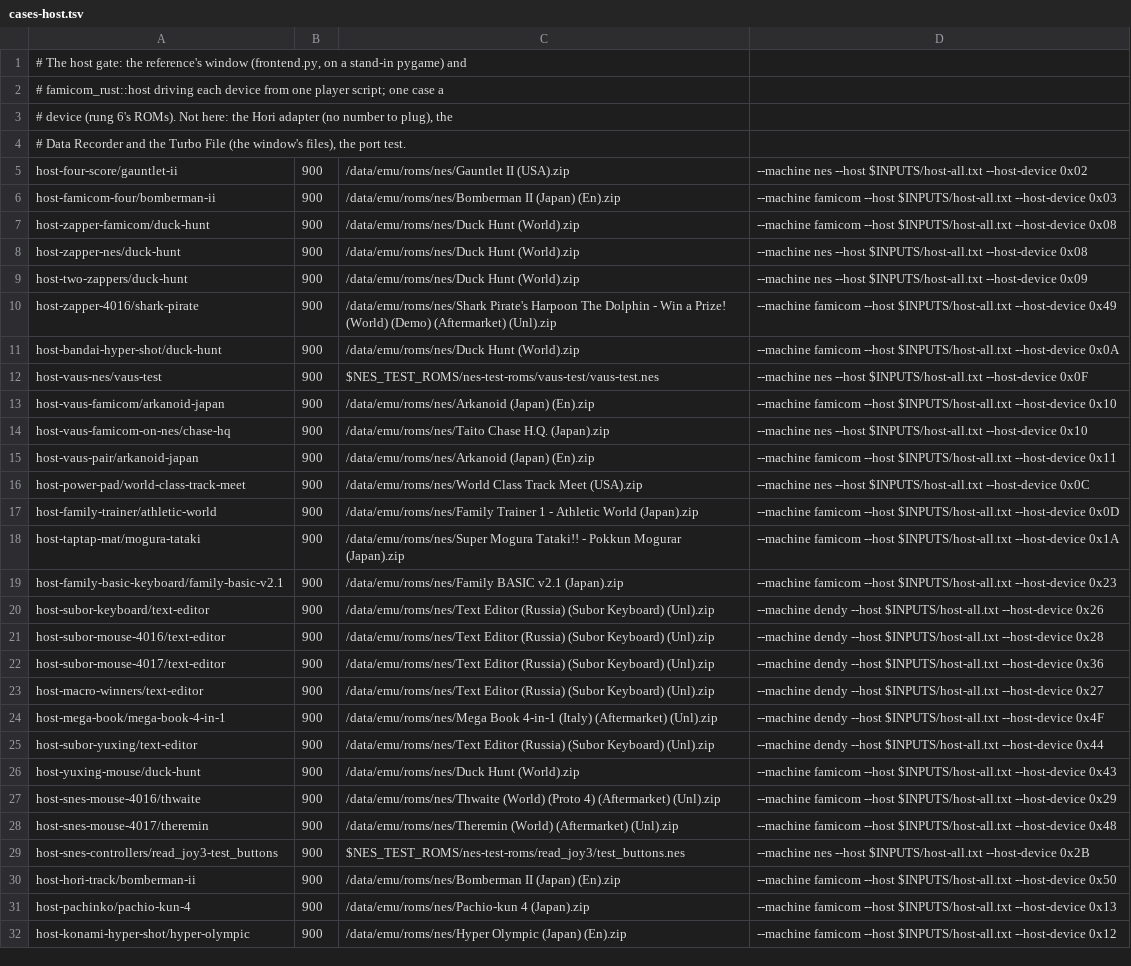
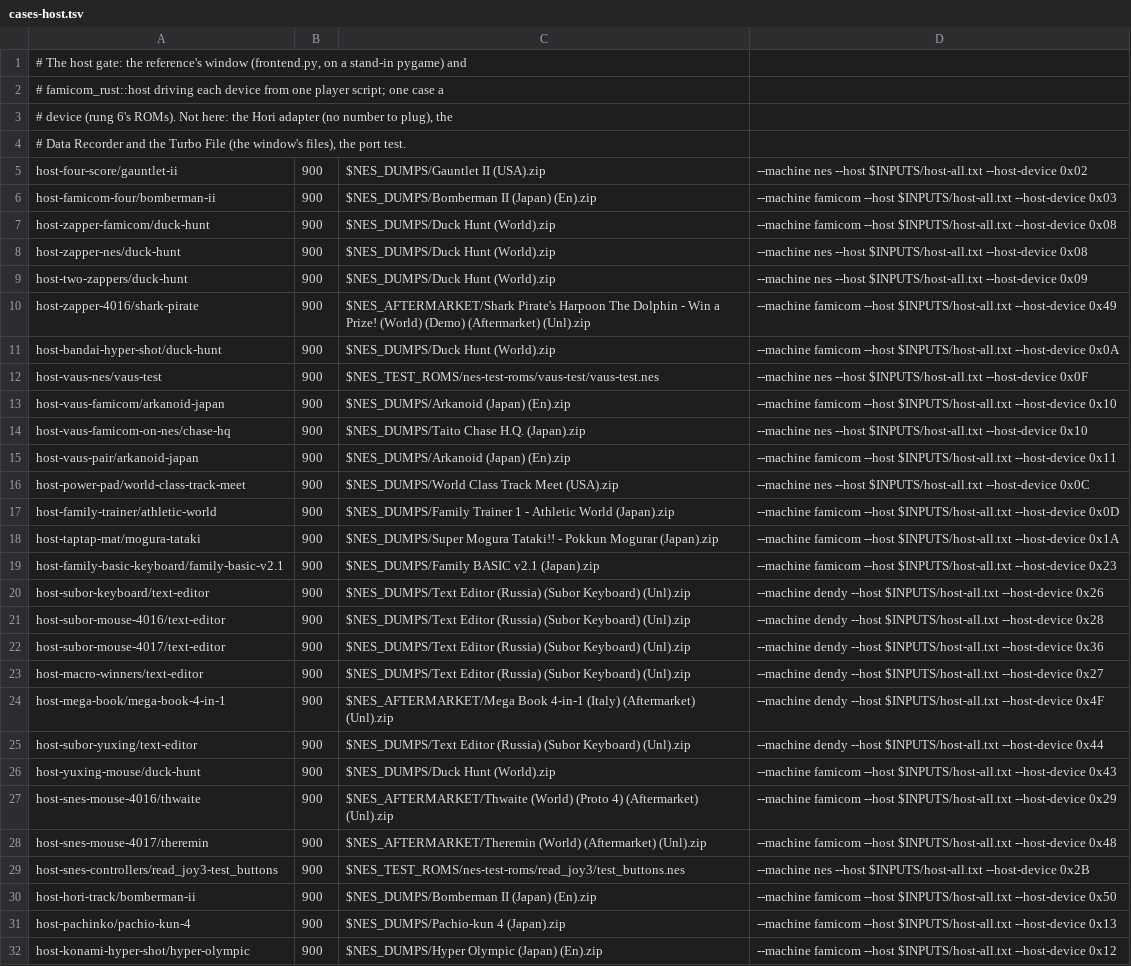
Before and after one commit to alewman/famicom-rust, a TSV file: scripts/cases-host.tsv, drawn as a sheet; only a part is shown; the diff covers the shown part only; the diff names each change by its address in the sheet, - before the commit and + after, or states it on an @@ line.

```diff
--- a/scripts/cases-host.tsv
+++ b/scripts/cases-host.tsv
-C5: /data/emu/roms/nes/Gauntlet II (USA).zip
+C5: $NES_DUMPS/Gauntlet II (USA).zip
-C6: /data/emu/roms/nes/Bomberman II (Japan) (En).zip
+C6: $NES_DUMPS/Bomberman II (Japan) (En).zip
-C7:C9: /data/emu/roms/nes/Duck Hunt (World).zip
+C7:C9: $NES_DUMPS/Duck Hunt (World).zip
-C10: /data/emu/roms/nes/Shark Pirate's Harpoon…
+C10: $NES_AFTERMARKET/Shark Pirate's Harpoon…
-C11: /data/emu/roms/nes/Duck Hunt (World).zip
+C11: $NES_DUMPS/Duck Hunt (World).zip
-C13: /data/emu/roms/nes/Arkanoid (Japan) (En).zip
+C13: $NES_DUMPS/Arkanoid (Japan) (En).zip
-C14: /data/emu/roms/nes/Taito Chase H.Q. (Japan).zip
+C14: $NES_DUMPS/Taito Chase H.Q. (Japan).zip
-C15: /data/emu/roms/nes/Arkanoid (Japan) (En).zip
+C15: $NES_DUMPS/Arkanoid (Japan) (En).zip
-C16: /data/emu/roms/nes/World Class Track…
+C16: $NES_DUMPS/World Class Track…
-C17: /data/emu/roms/nes/Family Trainer 1…
+C17: $NES_DUMPS/Family Trainer 1…
-C18: /data/emu/roms/nes/Super Mogura Tataki!!…
+C18: $NES_DUMPS/Super Mogura Tataki!!…
-C19: /data/emu/roms/nes/Family BASIC v2.1 (Japan).zip
+C19: $NES_DUMPS/Family BASIC v2.1 (Japan).zip
-C20:C23: /data/emu/roms/nes/Text Editor (Russia)…
+C20:C23: $NES_DUMPS/Text Editor (Russia)…
-C24: /data/emu/roms/nes/Mega Book 4-in-1…
+C24: $NES_AFTERMARKET/Mega Book 4-in-1…
-C25: /data/emu/roms/nes/Text Editor (Russia)…
+C25: $NES_DUMPS/Text Editor (Russia)…
-C26: /data/emu/roms/nes/Duck Hunt (World).zip
+C26: $NES_DUMPS/Duck Hunt (World).zip
-C27: /data/emu/roms/nes/Thwaite (World) (Proto…
+C27: $NES_AFTERMARKET/Thwaite (World) (Proto…
-C28: /data/emu/roms/nes/Theremin (World) (Aftermarket)…
+C28: $NES_AFTERMARKET/Theremin (World) (Aftermarket)…
-C30: /data/emu/roms/nes/Bomberman II (Japan) (En).zip
+C30: $NES_DUMPS/Bomberman II (Japan) (En).zip
-C31: /data/emu/roms/nes/Pachio-kun 4 (Japan).zip
+C31: $NES_DUMPS/Pachio-kun 4 (Japan).zip
-C32: /data/emu/roms/nes/Hyper Olympic (Japan) (En).zip
+C32: $NES_DUMPS/Hyper Olympic (Japan) (En).zip
```
Also changed, not shown: 8 edited cells elsewhere in this file, scripts/cases-fds-auto.tsv, scripts/cases-peripherals.tsv, 5 other files.
